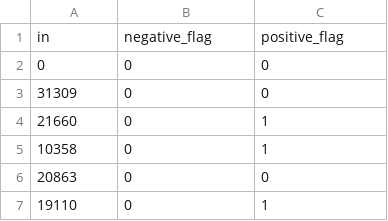
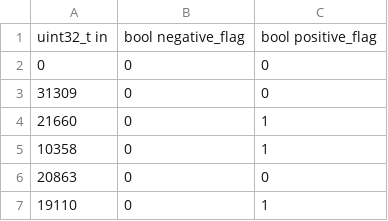
Before and after one commit to Salazar99/ACE, a CSV file: fault_neg1k_filtered.csv, drawn as a sheet; only a part is shown; removed rows and columns are numbered as before the commit, all else as after; the diff names each change by its address in the sheet, - before the commit and + after, or states it on an @@ line.

```diff
--- a/fault_neg1k_filtered.csv
+++ b/fault_neg1k_filtered.csv
-row 1: in | negative_flag | positive_flag
+row 1: uint32_t in | bool negative_flag | bool positive_flag
```
Also changed, not shown: 5 other files.
